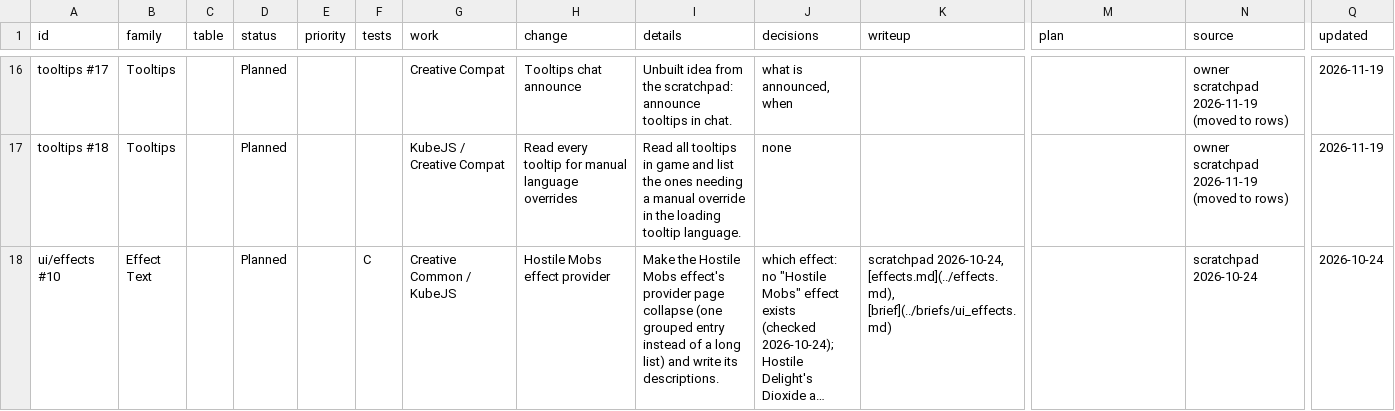
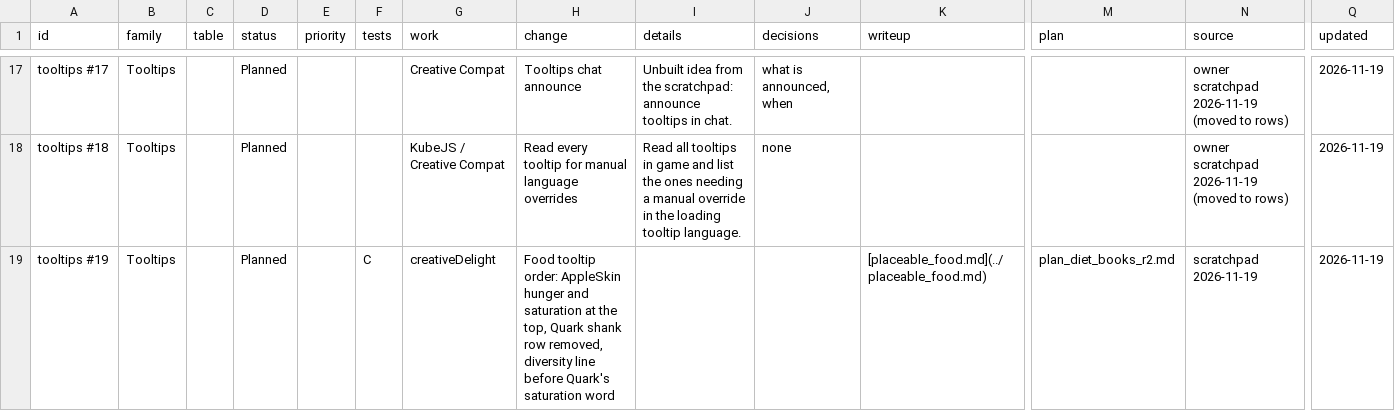
Before and after one commit to SaintAlfonzo/CreativeEngineering, a CSV file: feature_writeup/todo/rows/interface_and_jei.csv, drawn as a sheet; only a part is shown, gaps mark what is left out; the shorter side is filled out with more unchanged rows; long unchanged cells end in …; rows hold the shown columns only; the diff covers the shown part only; the diff names each change by its address in the sheet, - before the commit and + after, or states it on an @@ line.

```diff
--- a/feature_writeup/todo/rows/interface_and_jei.csv
+++ b/feature_writeup/todo/rows/interface_and_jei.csv
+row 19: tooltips #19 | Tooltips |  | Planned |  | C | creativeDelight | Food tooltip order: AppleSkin hunger and saturation at the top, Quark shank row removed, diversity line before Quark's saturation word |  |  | [placeable_food.md](../placeable_food.md) | plan_diet_books_r2.md | scratchpad 2026-11-19 | 2026-11-19
```
Also changed, not shown: 2 added rows elsewhere in this file, feature_writeup/todo/rows/food_rules.csv, 2 other files.
